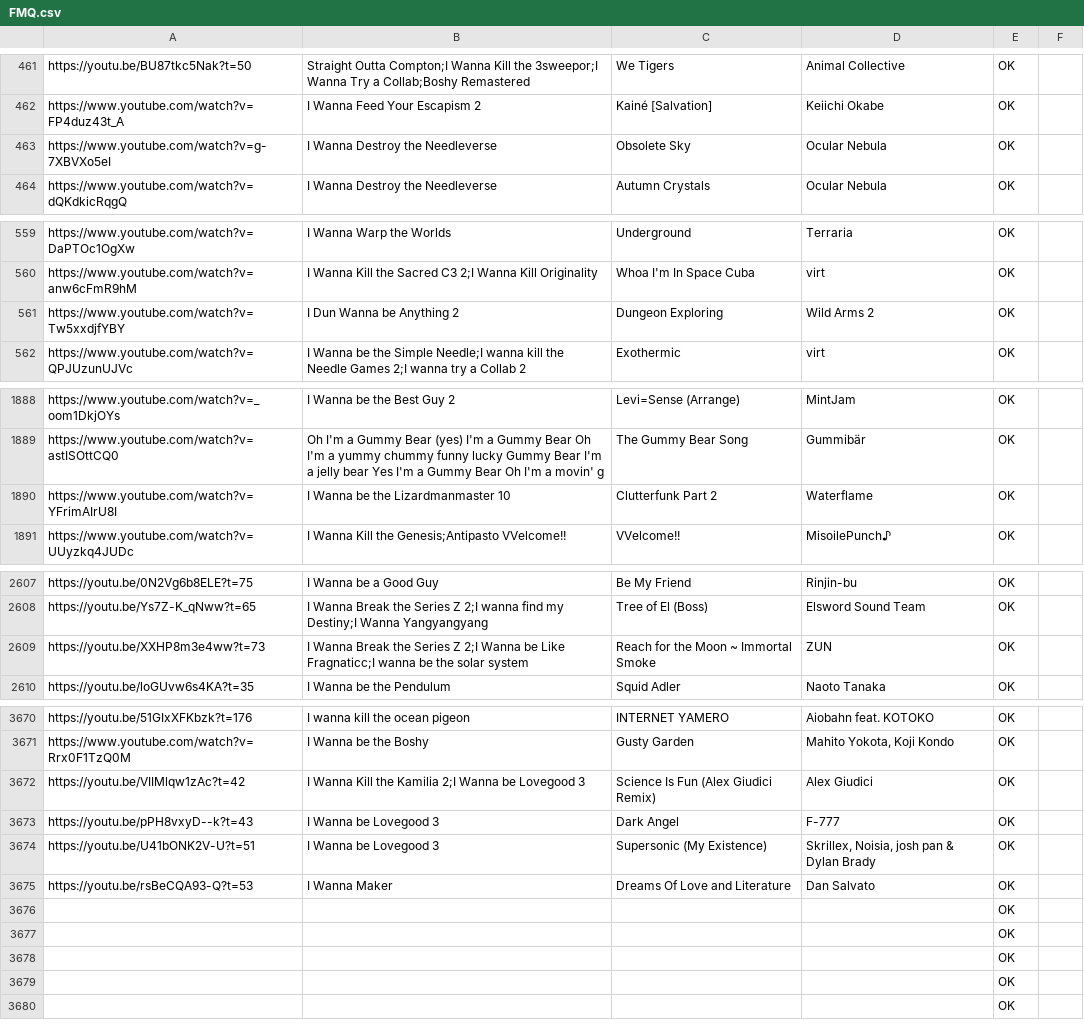
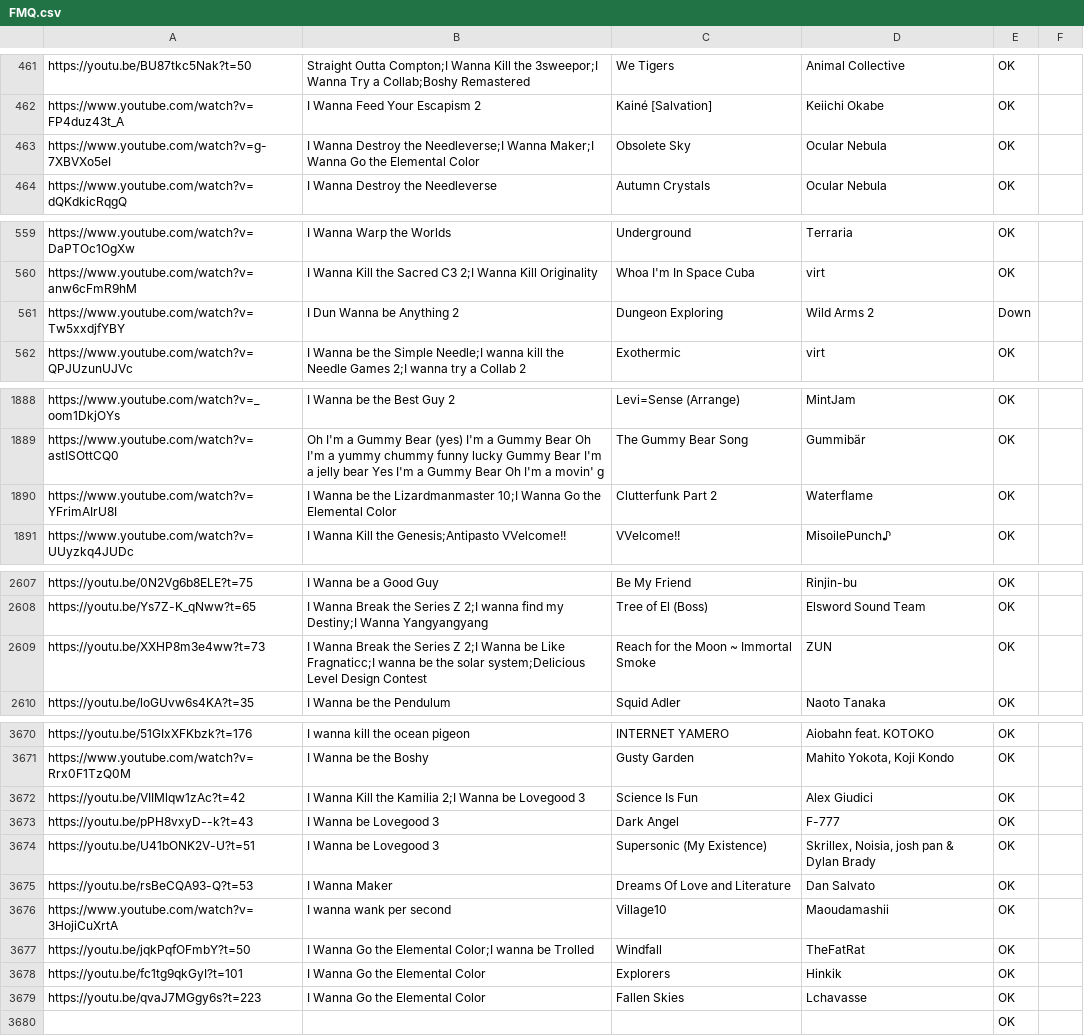
Before and after one commit to PlayerDash2017/Fangame-Music-Quiz-Page-ver, a CSV file: FMQ.csv, drawn as a sheet; only a part is shown, gaps mark what is left out; the diff covers the shown part only.

Commit message:
pequeño ajustes con las canciones

```diff
--- a/FMQ.csv
+++ b/FMQ.csv
@@ -462,3 +462,3 @@ https://youtu.be/BU87tkc5Nak?t=50,Straight Outta Compton;I Wanna Kill the 3sweep
 https://www.youtube.com/watch?v=FP4duz43t_A,I Wanna Feed Your Escapism 2,Kainé [Salvation],Keiichi Okabe,OK,
-https://www.youtube.com/watch?v=g-7XBVXo5eI,I Wanna Destroy the Needleverse,Obsolete Sky,Ocular Nebula,OK,
+https://www.youtube.com/watch?v=g-7XBVXo5eI,I Wanna Destroy the Needleverse;I Wanna Maker;I Wanna Go the Elemental Color,Obsolete Sky,Ocular Nebula,OK,
 https://www.youtube.com/watch?v=dQKdkicRqgQ,I Wanna Destroy the Needleverse,Autumn Crystals,Ocular Nebula,OK,
@@ -560,3 +560,3 @@ https://www.youtube.com/watch?v=DaPTOc1OgXw,I Wanna Warp the Worlds,Underground,
 https://www.youtube.com/watch?v=anw6cFmR9hM,I Wanna Kill the Sacred C3 2;I Wanna Kill Originality,Whoa I'm In Space Cuba,virt,OK,
-https://www.youtube.com/watch?v=Tw5xxdjfYBY,I Dun Wanna be Anything 2,Dungeon Exploring,Wild Arms 2,OK,
+https://www.youtube.com/watch?v=Tw5xxdjfYBY,I Dun Wanna be Anything 2,Dungeon Exploring,Wild Arms 2,Down,
 https://www.youtube.com/watch?v=QPJUzunUJVc,I Wanna be the Simple Needle;I wanna kill the Needle Games 2;I wanna try a Collab 2,Exothermic,virt,OK,
@@ -1889,3 +1889,3 @@ https://www.youtube.com/watch?v=_oom1DkjOYs,I Wanna be the Best Guy 2,Levi=Sense
 https://www.youtube.com/watch?v=astISOttCQ0,Oh I'm a Gummy Bear (yes) I'm a Gummy Bear Oh I'm a yummy chummy funny lucky Gummy Bear I'm a jelly bear Yes I'm a Gummy Bear Oh I'm a movin' g,The Gummy Bear Song,Gummibär,OK,
-https://www.youtube.com/watch?v=YFrimAIrU8I,I Wanna be the Lizardmanmaster 10,Clutterfunk Part 2,Waterflame,OK,
+https://www.youtube.com/watch?v=YFrimAIrU8I,I Wanna be the Lizardmanmaster 10;I Wanna Go the Elemental Color,Clutterfunk Part 2,Waterflame,OK,
 https://www.youtube.com/watch?v=UUyzkq4JUDc,I Wanna Kill the Genesis;Antipasto VVelcome!!,VVelcome!!,MisoilePunch♪,OK,
@@ -2608,3 +2608,3 @@ https://youtu.be/0N2Vg6b8ELE?t=75,I Wanna be a Good Guy,Be My Friend,Rinjin-bu,O
 https://youtu.be/Ys7Z-K_qNww?t=65,I Wanna Break the Series Z 2;I wanna find my Destiny;I Wanna Yangyangyang,Tree of El (Boss),Elsword Sound Team,OK,
-https://youtu.be/XXHP8m3e4ww?t=73,I Wanna Break the Series Z 2;I Wanna be Like Fragnaticc;I wanna be the solar system,Reach for the Moon ~ Immortal Smoke,ZUN,OK,
+https://youtu.be/XXHP8m3e4ww?t=73,I Wanna Break the Series Z 2;I Wanna be Like Fragnaticc;I wanna be the solar system;Delicious Level Design Contest,Reach for the Moon ~ Immortal Smoke,ZUN,OK,
 https://youtu.be/loGUvw6s4KA?t=35,I Wanna be the Pendulum,Squid Adler,Naoto Tanaka,OK,
@@ -3671,3 +3671,3 @@ https://youtu.be/51GIxXFKbzk?t=176,I wanna kill the ocean pigeon,INTERNET YAMERO
 https://www.youtube.com/watch?v=Rrx0F1TzQ0M,I Wanna be the Boshy,Gusty Garden,"Mahito Yokota, Koji Kondo",OK,
-https://youtu.be/VIIMlqw1zAc?t=42,I Wanna Kill the Kamilia 2;I Wanna be Lovegood 3,Science Is Fun (Alex Giudici Remix),Alex Giudici,OK,
+https://youtu.be/VIIMlqw1zAc?t=42,I Wanna Kill the Kamilia 2;I Wanna be Lovegood 3,Science Is Fun,Alex Giudici,OK,
 https://youtu.be/pPH8vxyD--k?t=43,I Wanna be Lovegood 3,Dark Angel,F-777,OK,
@@ -3675,6 +3675,6 @@ https://youtu.be/U41bONK2V-U?t=51,I Wanna be Lovegood 3,Supersonic (My Existence
 https://youtu.be/rsBeCQA93-Q?t=53,I Wanna Maker,Dreams Of Love and Literature,Dan Salvato,OK,
-,,,,OK,
-,,,,OK,
-,,,,OK,
-,,,,OK,
+https://www.youtube.com/watch?v=3HojiCuXrtA,I wanna wank per second,Village10,Maoudamashii,OK,
+https://youtu.be/jqkPqfOFmbY?t=50,I Wanna Go the Elemental Color;I wanna be Trolled,Windfall,TheFatRat,OK,
+https://youtu.be/fc1tg9qkGyI?t=101,I Wanna Go the Elemental Color,Explorers,Hinkik,OK,
+https://youtu.be/qvaJ7MGgy6s?t=223,I Wanna Go the Elemental Color,Fallen Skies,Lchavasse,OK,
 ,,,,OK,
```
Also changed, not shown: 3 edited cells elsewhere in this file.
